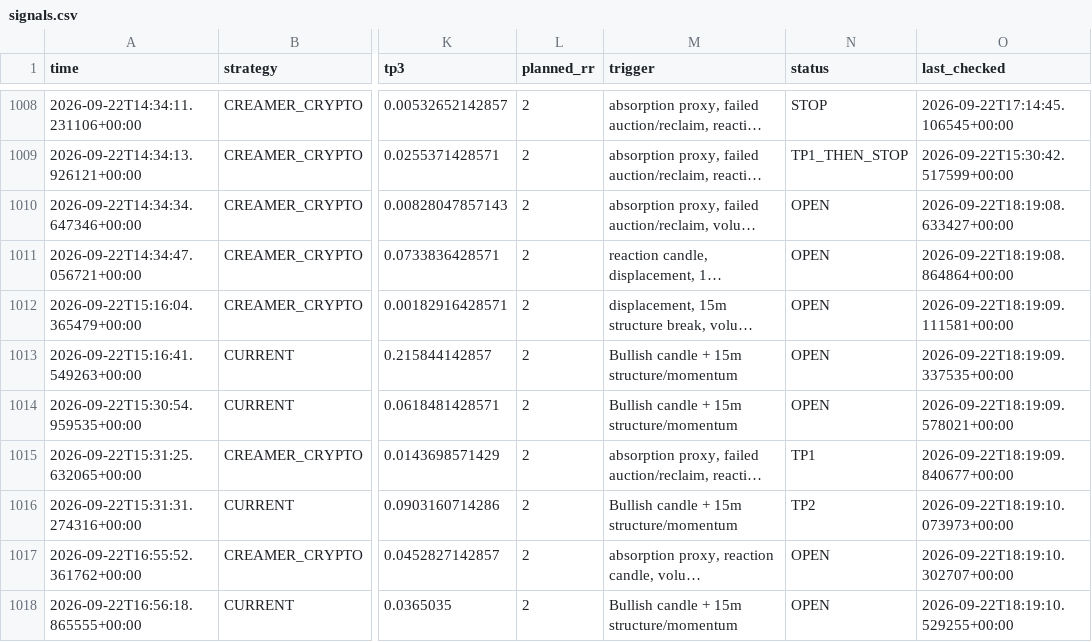
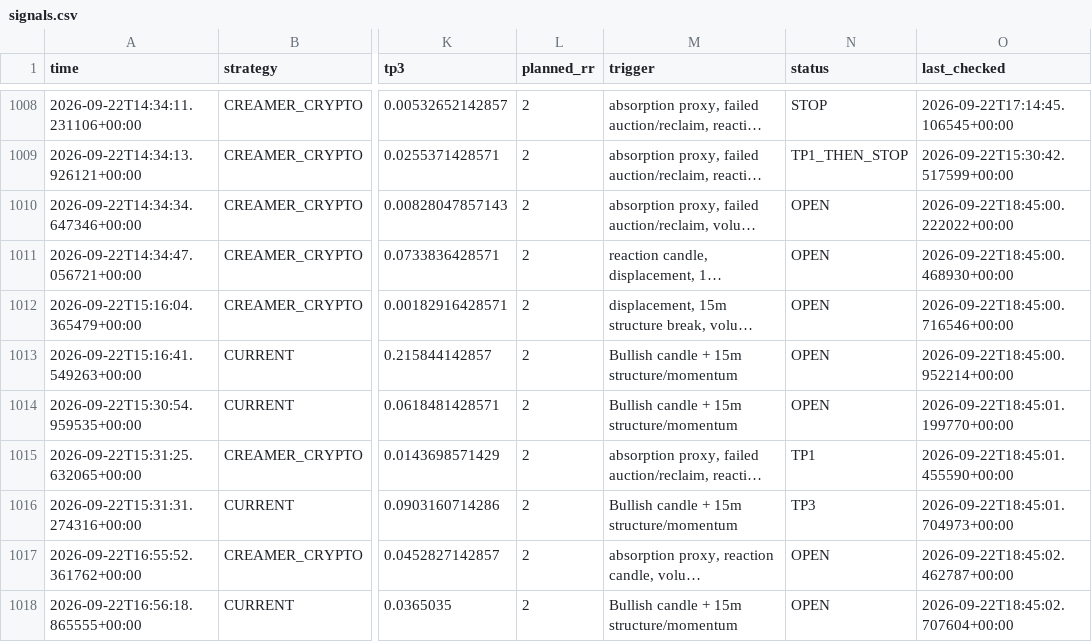
Before and after one commit to kdb9vj98fh-cmd/Crypto-scanner, a CSV file: signals.csv, drawn as a sheet; only a part is shown, gaps mark what is left out; long unchanged cells end in …; the diff covers the shown part only; the diff names each change by its address in the sheet, - before the commit and + after, or states it on an @@ line.

```diff
--- a/signals.csv
+++ b/signals.csv
-O1010 (last_checked): 2026-09-22T18:19:08.633427+00:00
+O1010 (last_checked): 2026-09-22T18:45:00.222022+00:00
-O1011 (last_checked): 2026-09-22T18:19:08.864864+00:00
+O1011 (last_checked): 2026-09-22T18:45:00.468930+00:00
-O1012 (last_checked): 2026-09-22T18:19:09.111581+00:00
+O1012 (last_checked): 2026-09-22T18:45:00.716546+00:00
-O1013 (last_checked): 2026-09-22T18:19:09.337535+00:00
+O1013 (last_checked): 2026-09-22T18:45:00.952214+00:00
-O1014 (last_checked): 2026-09-22T18:19:09.578021+00:00
+O1014 (last_checked): 2026-09-22T18:45:01.199770+00:00
-O1015 (last_checked): 2026-09-22T18:19:09.840677+00:00
+O1015 (last_checked): 2026-09-22T18:45:01.455590+00:00
-N1016 (status): TP2
+N1016 (status): TP3
-O1016 (last_checked): 2026-09-22T18:19:10.073973+00:00
+O1016 (last_checked): 2026-09-22T18:45:01.704973+00:00
-O1017 (last_checked): 2026-09-22T18:19:10.302707+00:00
+O1017 (last_checked): 2026-09-22T18:45:02.462787+00:00
-O1018 (last_checked): 2026-09-22T18:19:10.529255+00:00
+O1018 (last_checked): 2026-09-22T18:45:02.707604+00:00
```
Also changed, not shown: 1 added row and 126 edited cells elsewhere in this file.
